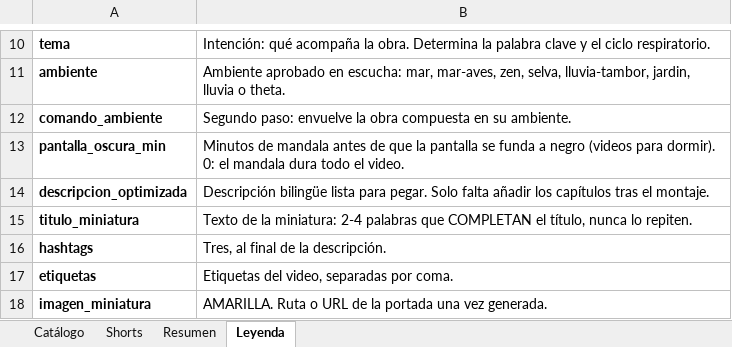
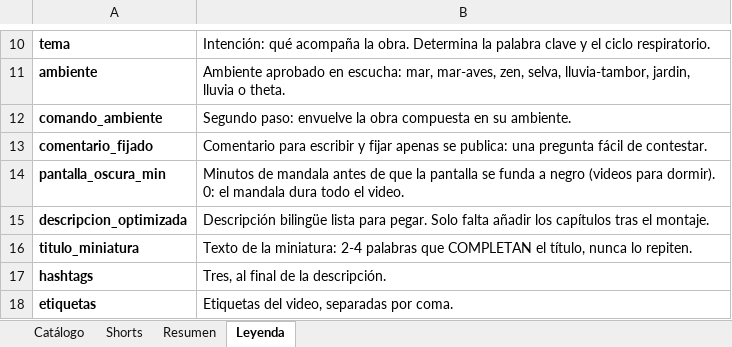
Before and after one commit to tukivirtal/canal_setiembre2026, an Excel workbook: 08-catalogo/catalogo_canal.xlsx, sheet Leyenda, drawn as a sheet; only a part is shown, gaps mark what is left out; the shorter side is filled out with more unchanged rows; values as stored, in another font and other column widths than the file's, no borders; the diff names each change by its address in the sheet, - before the commit and + after, or states it on an @@ line.

```diff
--- a/08-catalogo/catalogo_canal.xlsx (sheet Leyenda)
+++ b/08-catalogo/catalogo_canal.xlsx (sheet Leyenda)
+row 13: comentario_fijado | Comentario para escribir y fijar apenas se publica: una pregunta fácil de contestar.
```
Also changed, not shown: sheet Catálogo, sheet Resumen, 5 other files.
